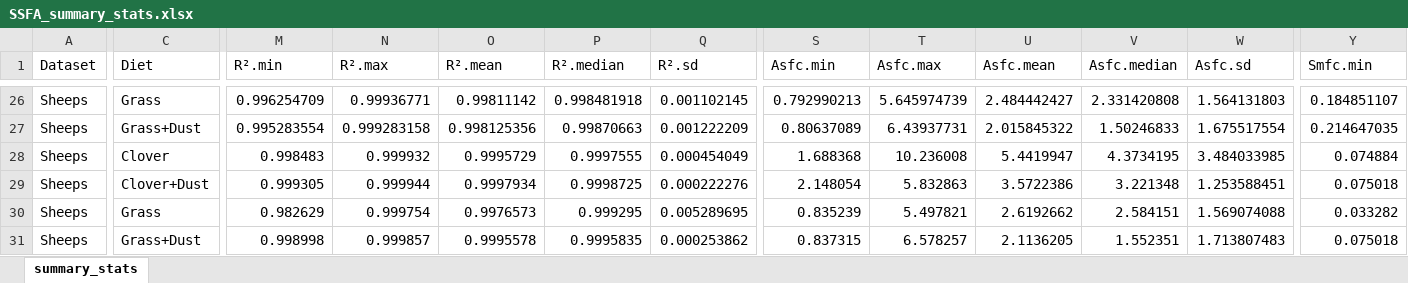
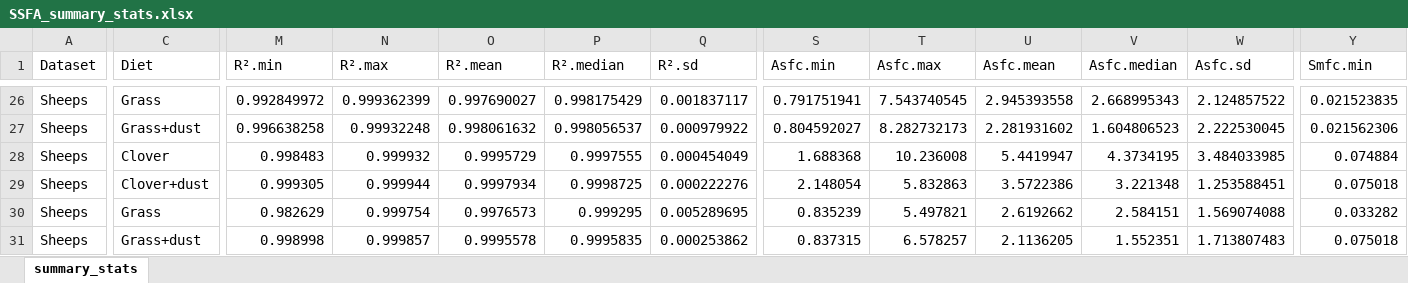
Before and after one commit to tracer-monrepos/SSFAcomparisonPaper, an Excel workbook: R_analysis/summary_stats/SSFA_summary_stats.xlsx, sheet summary_stats, drawn as a sheet; only a part is shown, gaps mark what is left out; values as stored, in another font and other column widths than the file's, no borders; the diff covers the shown part only; the diff names each change by its address in the sheet, - before the commit and + after, or states it on an @@ line.

Commit message:
Adjust SSFA_2 and SSFA_3 with v8.2 datasets
- remove checksums
- Zoomed plots for Smfc with values <= 10
- Adjust box width (automatically)

```diff
--- a/R_analysis/summary_stats/SSFA_summary_stats.xlsx (sheet summary_stats)
+++ b/R_analysis/summary_stats/SSFA_summary_stats.xlsx (sheet summary_stats)
-M26 (R².min): 0.996254709
+M26 (R².min): 0.992849972
-N26 (R².max): 0.99936771
+N26 (R².max): 0.999362399
-O26 (R².mean): 0.99811142
+O26 (R².mean): 0.997690027
-P26 (R².median): 0.998481918
+P26 (R².median): 0.998175429
-Q26 (R².sd): 0.001102145
+Q26 (R².sd): 0.001837117
-S26 (Asfc.min): 0.792990213
+S26 (Asfc.min): 0.791751941
-T26 (Asfc.max): 5.645974739
+T26 (Asfc.max): 7.543740545
-U26 (Asfc.mean): 2.484442427
+U26 (Asfc.mean): 2.945393558
-V26 (Asfc.median): 2.331420808
+V26 (Asfc.median): 2.668995343
-W26 (Asfc.sd): 1.564131803
+W26 (Asfc.sd): 2.124857522
-Y26 (Smfc.min): 0.184851107
+Y26 (Smfc.min): 0.021523835
-C27 (Diet): Grass+Dust
+C27 (Diet): Grass+dust
-M27 (R².min): 0.995283554
+M27 (R².min): 0.996638258
-N27 (R².max): 0.999283158
+N27 (R².max): 0.99932248
-O27 (R².mean): 0.998125356
+O27 (R².mean): 0.998061632
-P27 (R².median): 0.99870663
+P27 (R².median): 0.998056537
-Q27 (R².sd): 0.001222209
+Q27 (R².sd): 0.000979922
-S27 (Asfc.min): 0.80637089
+S27 (Asfc.min): 0.804592027
-T27 (Asfc.max): 6.43937731
+T27 (Asfc.max): 8.282732173
-U27 (Asfc.mean): 2.015845322
+U27 (Asfc.mean): 2.281931602
-V27 (Asfc.median): 1.50246833
+V27 (Asfc.median): 1.604806523
-W27 (Asfc.sd): 1.675517554
+W27 (Asfc.sd): 2.222530045
-Y27 (Smfc.min): 0.214647035
+Y27 (Smfc.min): 0.021562306
-C29 (Diet): Clover+Dust
+C29 (Diet): Clover+dust
-C31 (Diet): Grass+Dust
+C31 (Diet): Grass+dust
```
Also changed, not shown: 11 added rows, 11 removed rows, 4 moved rows and 86 edited cells elsewhere in this sheet, 20 other files.
